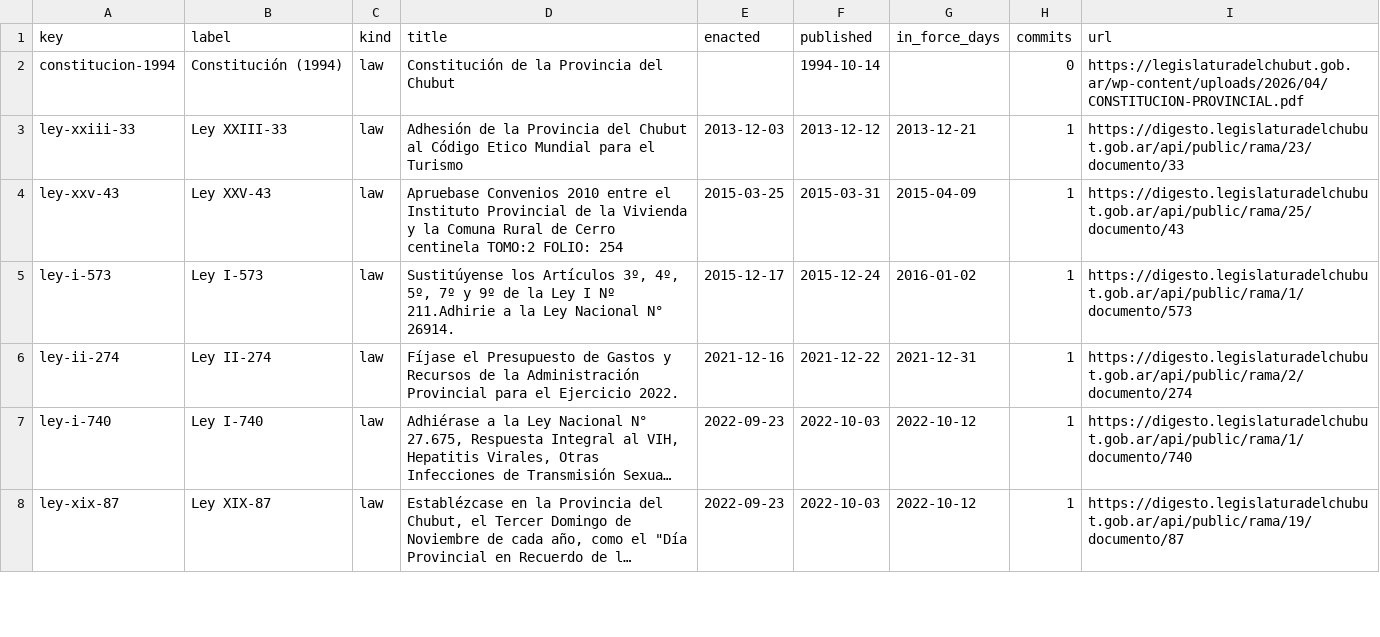
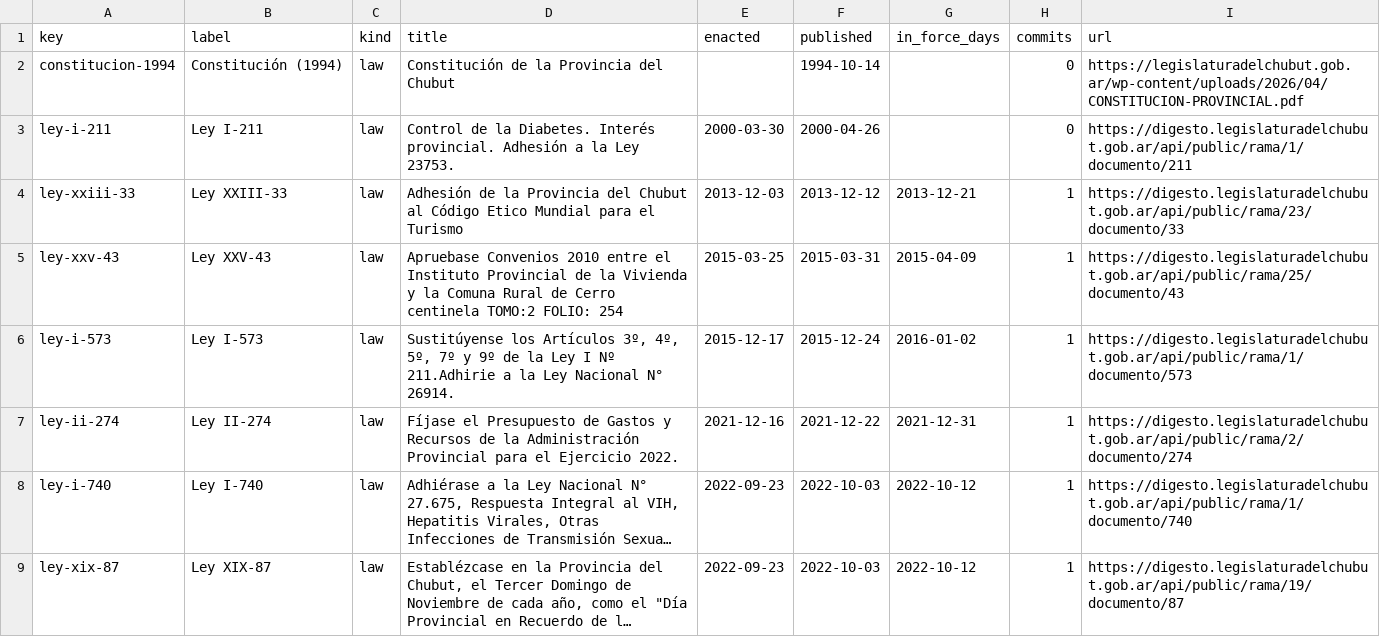
Before and after one commit to lexifina/argentina-chubut-law, a CSV file: data/laws.csv, drawn as a sheet; only a part is shown; long unchanged cells end in ….

Commit message:
Documentation, tables, tools and REPRODUCE.md
Appended 1 commits to 73831ceffeca; corpus sha256 4a34fa0ef1ce180c062b1c8810df8d6ef2b3db0a0c3227f397446e57d33dce9e, data retrieved 2026-11-05.

```diff
--- a/data/laws.csv
+++ b/data/laws.csv
@@ -2,2 +2,3 @@ key,label,kind,title,enacted,published,in_force_days,commits,url
 constitucion-1994,Constitución (1994),law,Constitución de la Provincia del Chubut,,1994-10-14,,0,https://legislaturadelchubut.gob.ar/wp-content/uploads/2026/04/CONSTITUCION-PROVINCIAL.pdf
+ley-i-211,Ley I-211,law,Control de la Diabetes. Interés provincial. Adhesión a la Ley 23753.,2000-03-30,2000-04-26,,0,https://digesto.legislaturadelchubut.gob.ar/api/public/rama/1/documento/211
 ley-xxiii-33,Ley XXIII-33,law,Adhesión de la Provincia del Chubut al Código Etico Mundial para el Turismo,2013-12-03,2013-12-12,2013-12-21,1,https://digesto.legislaturadelchubut.gob.ar/api/public/rama/23/documento/33
```
Also changed, not shown: data/commits.csv, 5 other files.
